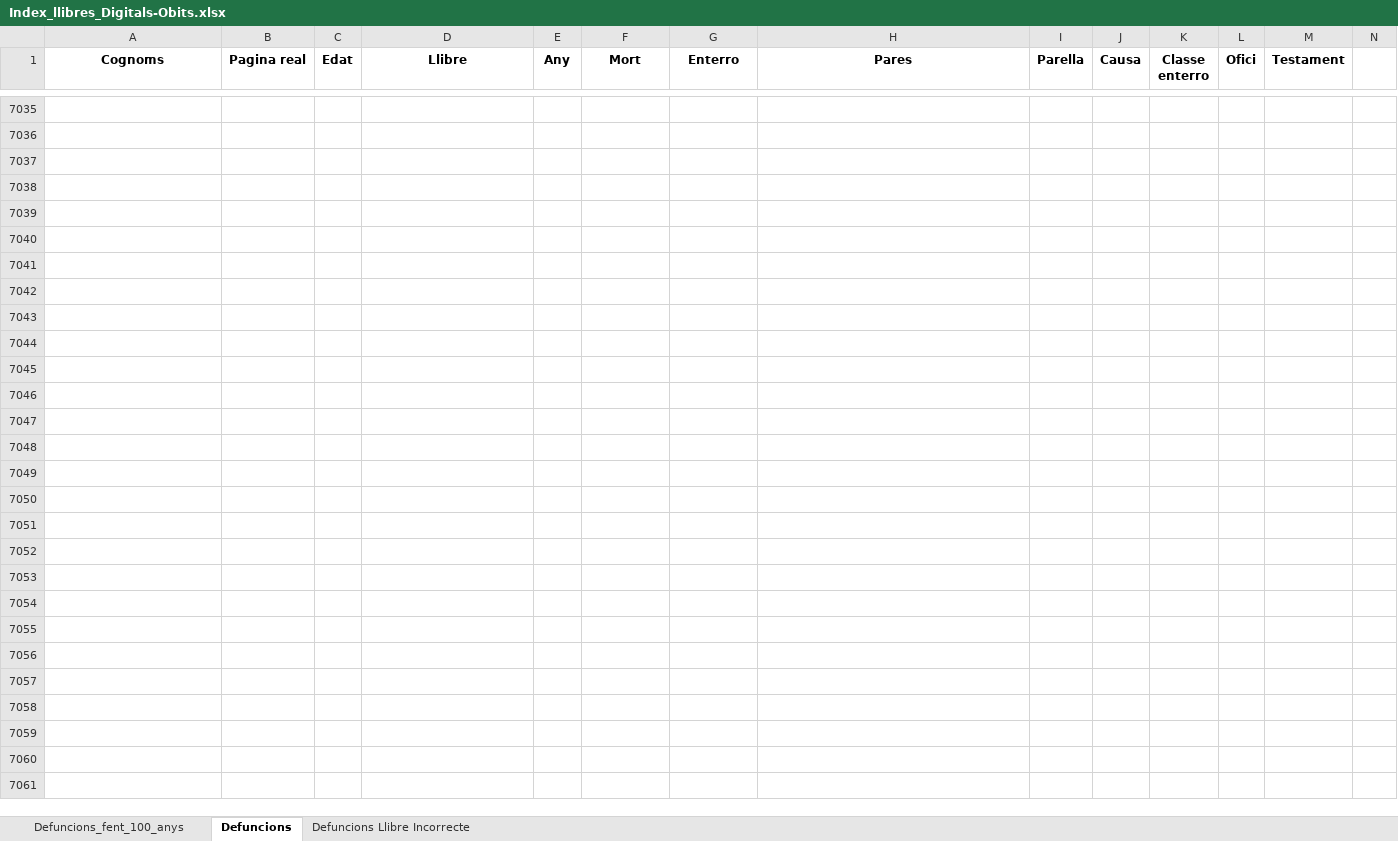
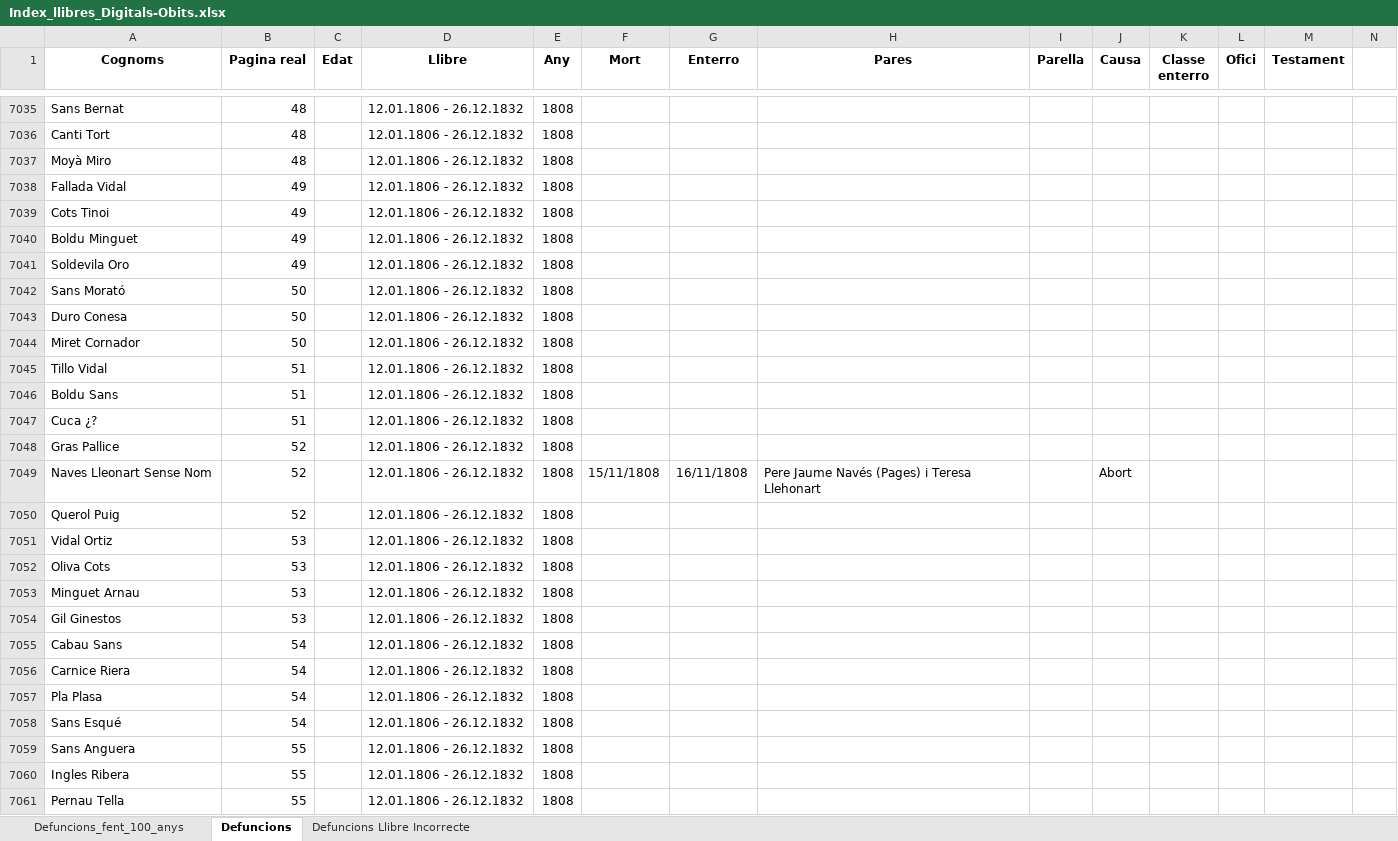
Before and after one commit to arbreFamiliar/DadesGenerals, an Excel workbook: Bisbats/Catalunya/Tarragona/Arbeca/Sacraments/Obits/Excel/Index_llibres_Digitals-Obits.xlsx, sheet Defuncions, drawn as a sheet; only a part is shown, gaps mark what is left out; values as stored, in another font and other column widths than the file's, no borders; the diff covers the shown part only; the diff names each change by its address in the sheet, - before the commit and + after, or states it on an @@ line.

```diff
--- a/Bisbats/Catalunya/Tarragona/Arbeca/Sacraments/Obits/Excel/Index_llibres_Digitals-Obits.xlsx (sheet Defuncions)
+++ b/Bisbats/Catalunya/Tarragona/Arbeca/Sacraments/Obits/Excel/Index_llibres_Digitals-Obits.xlsx (sheet Defuncions)
-row 7035: (empty)
+row 7035: Sans Bernat | 48 |  | 12.01.1806 - 26.12.1832 | 1808
-row 7036: (empty)
+row 7036: Canti Tort | 48 |  | 12.01.1806 - 26.12.1832 | 1808
-row 7037: (empty)
+row 7037: Moyà Miro | 48 |  | 12.01.1806 - 26.12.1832 | 1808
-row 7038: (empty)
+row 7038: Fallada Vidal | 49 |  | 12.01.1806 - 26.12.1832 | 1808
-row 7039: (empty)
+row 7039: Cots Tinoi | 49 |  | 12.01.1806 - 26.12.1832 | 1808
-row 7040: (empty)
+row 7040: Boldu Minguet | 49 |  | 12.01.1806 - 26.12.1832 | 1808
-row 7041: (empty)
+row 7041: Soldevila Oro | 49 |  | 12.01.1806 - 26.12.1832 | 1808
-row 7042: (empty)
+row 7042: Sans Morató | 50 |  | 12.01.1806 - 26.12.1832 | 1808
-row 7043: (empty)
+row 7043: Duro Conesa | 50 |  | 12.01.1806 - 26.12.1832 | 1808
-row 7044: (empty)
+row 7044: Miret Cornador | 50 |  | 12.01.1806 - 26.12.1832 | 1808
-row 7045: (empty)
+row 7045: Tillo Vidal | 51 |  | 12.01.1806 - 26.12.1832 | 1808
-row 7046: (empty)
+row 7046: Boldu Sans | 51 |  | 12.01.1806 - 26.12.1832 | 1808
-row 7047: (empty)
+row 7047: Cuca ¿? | 51 |  | 12.01.1806 - 26.12.1832 | 1808
-row 7048: (empty)
+row 7048: Gras Pallice | 52 |  | 12.01.1806 - 26.12.1832 | 1808
-row 7049: (empty)
+row 7049: Naves Lleonart Sense Nom | 52 |  | 12.01.1806 - 26.12.1832 | 1808 | 15/11/1808 | 16/11/1808 | Pere Jaume Navés (Pages) i Teresa Llehonart |  | Abort
-row 7050: (empty)
+row 7050: Querol Puig | 52 |  | 12.01.1806 - 26.12.1832 | 1808
-row 7051: (empty)
+row 7051: Vidal Ortiz | 53 |  | 12.01.1806 - 26.12.1832 | 1808
-row 7052: (empty)
+row 7052: Oliva Cots | 53 |  | 12.01.1806 - 26.12.1832 | 1808
-row 7053: (empty)
+row 7053: Minguet Arnau | 53 |  | 12.01.1806 - 26.12.1832 | 1808
-row 7054: (empty)
+row 7054: Gil Ginestos | 53 |  | 12.01.1806 - 26.12.1832 | 1808
-row 7055: (empty)
+row 7055: Cabau Sans | 54 |  | 12.01.1806 - 26.12.1832 | 1808
-row 7056: (empty)
+row 7056: Carnice Riera | 54 |  | 12.01.1806 - 26.12.1832 | 1808
-row 7057: (empty)
+row 7057: Pla Plasa | 54 |  | 12.01.1806 - 26.12.1832 | 1808
-row 7058: (empty)
+row 7058: Sans Esqué | 54 |  | 12.01.1806 - 26.12.1832 | 1808
-row 7059: (empty)
+row 7059: Sans Anguera | 55 |  | 12.01.1806 - 26.12.1832 | 1808
-row 7060: (empty)
+row 7060: Ingles Ribera | 55 |  | 12.01.1806 - 26.12.1832 | 1808
-row 7061: (empty)
+row 7061: Pernau Tella | 55 |  | 12.01.1806 - 26.12.1832 | 1808
```
Also changed, not shown: 174 edited cells elsewhere in this sheet.
